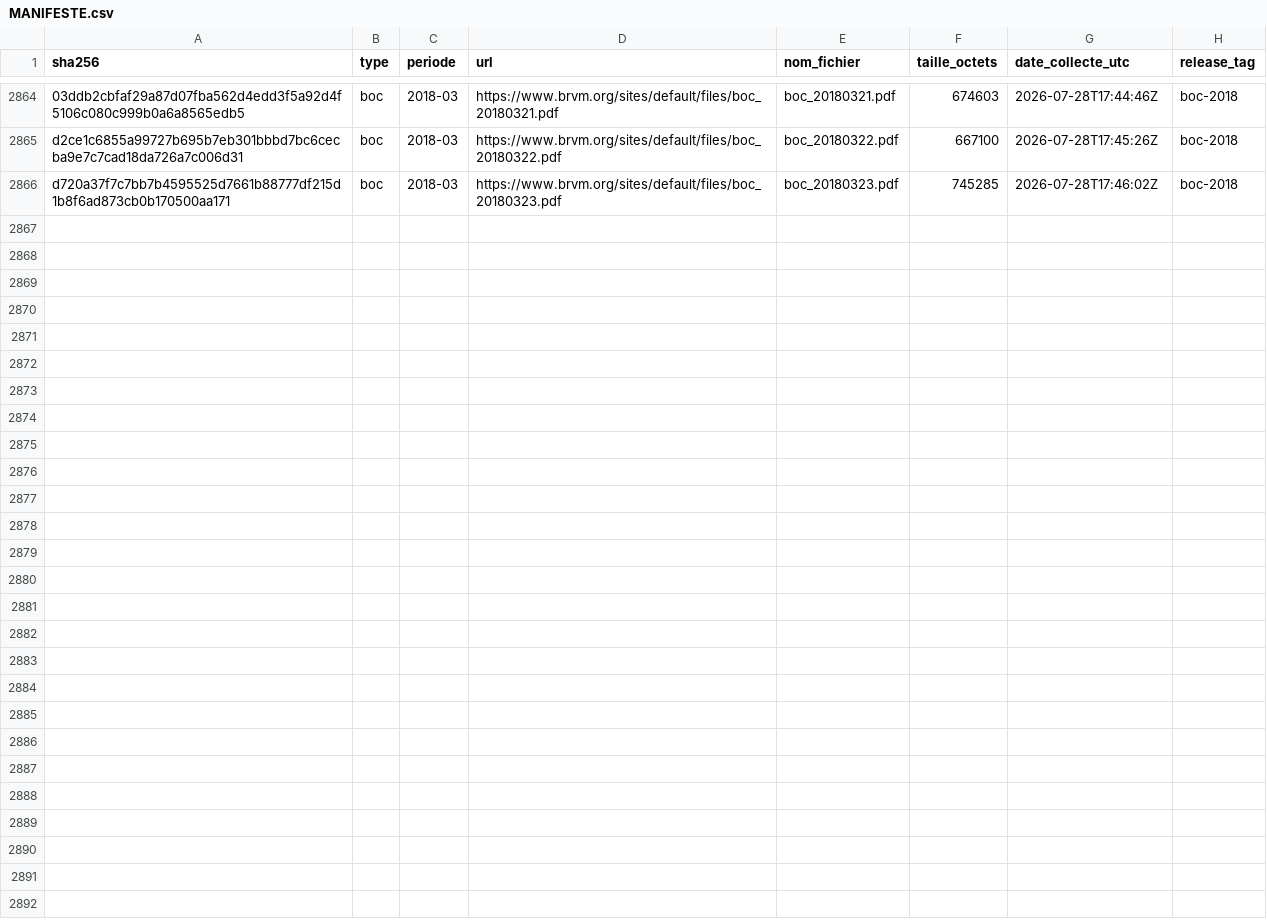
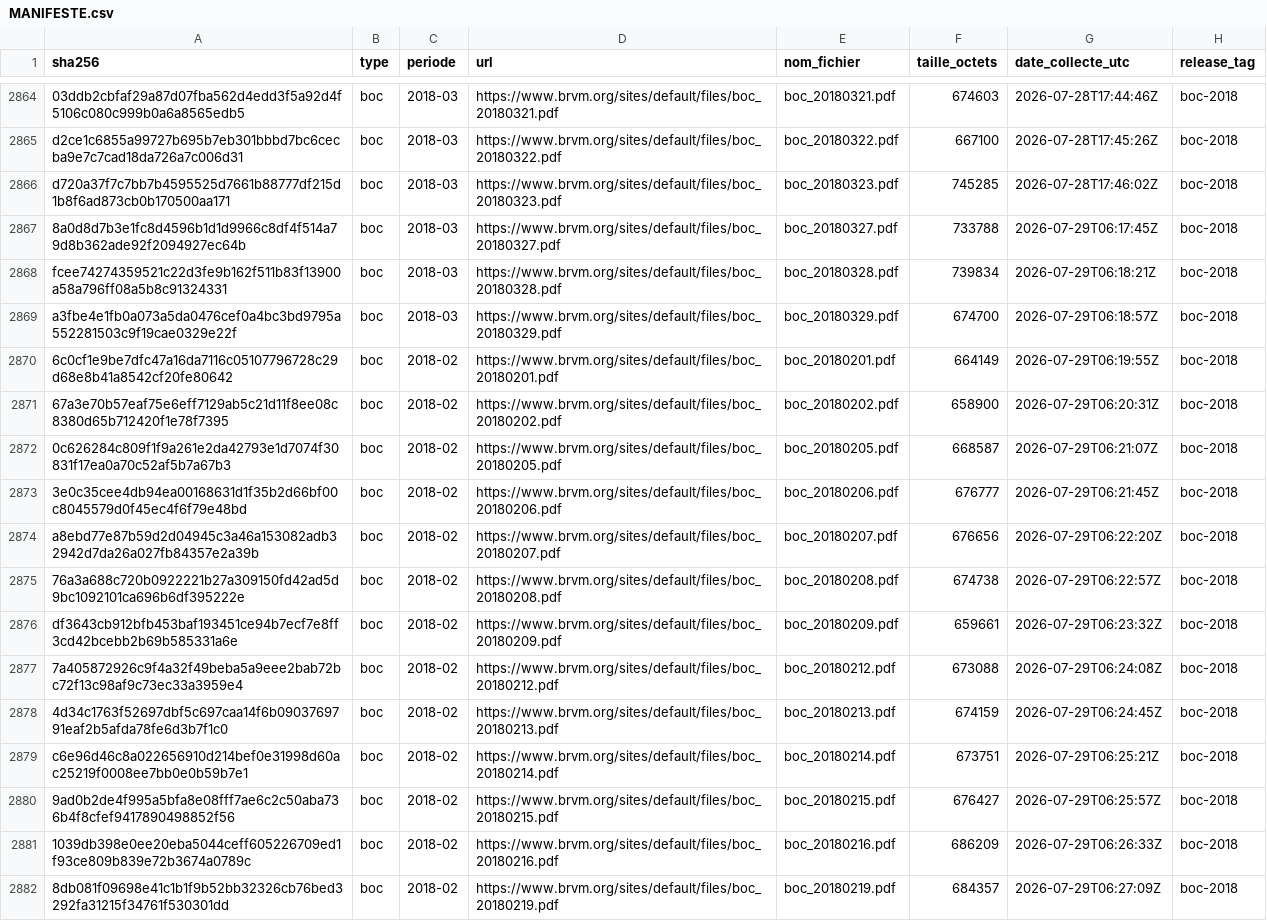
Before and after one commit to armelrosario-sys/brvm-data-pipeline, a CSV file: MANIFESTE.csv, drawn as a sheet; only a part is shown, gaps mark what is left out.

```diff
--- a/MANIFESTE.csv
+++ b/MANIFESTE.csv
@@ -2866 +2866,17 @@ d2ce1c6855a99727b695b7eb301bbbd7bc6cecba9e7c7cad18da726a7c006d31,boc,2018-03,htt
 d720a37f7c7bb7b4595525d7661b88777df215d1b8f6ad873cb0b170500aa171,boc,2018-03,https://www.brvm.org/sites/default/files/boc_20180323.pdf,boc_20180323.pdf,745285,2026-07-28T17:46:02Z,boc-2018
+8a0d8d7b3e1fc8d4596b1d1d9966c8df4f514a79d8b362ade92f2094927ec64b,boc,2018-03,https://www.brvm.org/sites/default/files/boc_20180327.pdf,boc_20180327.pdf,733788,2026-07-29T06:17:45Z,boc-2018
+fcee74274359521c22d3fe9b162f511b83f13900a58a796ff08a5b8c91324331,boc,2018-03,https://www.brvm.org/sites/default/files/boc_20180328.pdf,boc_20180328.pdf,739834,2026-07-29T06:18:21Z,boc-2018
+a3fbe4e1fb0a073a5da0476cef0a4bc3bd9795a552281503c9f19cae0329e22f,boc,2018-03,https://www.brvm.org/sites/default/files/boc_20180329.pdf,boc_20180329.pdf,674700,2026-07-29T06:18:57Z,boc-2018
+6c0cf1e9be7dfc47a16da7116c05107796728c29d68e8b41a8542cf20fe80642,boc,2018-02,https://www.brvm.org/sites/default/files/boc_20180201.pdf,boc_20180201.pdf,664149,2026-07-29T06:19:55Z,boc-2018
+67a3e70b57eaf75e6eff7129ab5c21d11f8ee08c8380d65b712420f1e78f7395,boc,2018-02,https://www.brvm.org/sites/default/files/boc_20180202.pdf,boc_20180202.pdf,658900,2026-07-29T06:20:31Z,boc-2018
+0c626284c809f1f9a261e2da42793e1d7074f30831f17ea0a70c52af5b7a67b3,boc,2018-02,https://www.brvm.org/sites/default/files/boc_20180205.pdf,boc_20180205.pdf,668587,2026-07-29T06:21:07Z,boc-2018
+3e0c35cee4db94ea00168631d1f35b2d66bf00c8045579d0f45ec4f6f79e48bd,boc,2018-02,https://www.brvm.org/sites/default/files/boc_20180206.pdf,boc_20180206.pdf,676777,2026-07-29T06:21:45Z,boc-2018
+a8ebd77e87b59d2d04945c3a46a153082adb32942d7da26a027fb84357e2a39b,boc,2018-02,https://www.brvm.org/sites/default/files/boc_20180207.pdf,boc_20180207.pdf,676656,2026-07-29T06:22:20Z,boc-2018
+76a3a688c720b0922221b27a309150fd42ad5d9bc1092101ca696b6df395222e,boc,2018-02,https://www.brvm.org/sites/default/files/boc_20180208.pdf,boc_20180208.pdf,674738,2026-07-29T06:22:57Z,boc-2018
+df3643cb912bfb453baf193451ce94b7ecf7e8ff3cd42bcebb2b69b585331a6e,boc,2018-02,https://www.brvm.org/sites/default/files/boc_20180209.pdf,boc_20180209.pdf,659661,2026-07-29T06:23:32Z,boc-2018
+7a405872926c9f4a32f49beba5a9eee2bab72bc72f13c98af9c73ec33a3959e4,boc,2018-02,https://www.brvm.org/sites/default/files/boc_20180212.pdf,boc_20180212.pdf,673088,2026-07-29T06:24:08Z,boc-2018
+4d34c1763f52697dbf5c697caa14f6b0903769791eaf2b5afda78fe6d3b7f1c0,boc,2018-02,https://www.brvm.org/sites/default/files/boc_20180213.pdf,boc_20180213.pdf,674159,2026-07-29T06:24:45Z,boc-2018
+c6e96d46c8a022656910d214bef0e31998d60ac25219f0008ee7bb0e0b59b7e1,boc,2018-02,https://www.brvm.org/sites/default/files/boc_20180214.pdf,boc_20180214.pdf,673751,2026-07-29T06:25:21Z,boc-2018
+9ad0b2de4f995a5bfa8e08fff7ae6c2c50aba736b4f8cfef9417890498852f56,boc,2018-02,https://www.brvm.org/sites/default/files/boc_20180215.pdf,boc_20180215.pdf,676427,2026-07-29T06:25:57Z,boc-2018
+1039db398e0ee20eba5044ceff605226709ed1f93ce809b839e72b3674a0789c,boc,2018-02,https://www.brvm.org/sites/default/files/boc_20180216.pdf,boc_20180216.pdf,686209,2026-07-29T06:26:33Z,boc-2018
+8db081f09698e41c1b1f9b52bb32326cb76bed3292fa31215f34761f530301dd,boc,2018-02,https://www.brvm.org/sites/default/files/boc_20180219.pdf,boc_20180219.pdf,684357,2026-07-29T06:27:09Z,boc-2018
```
Also changed, not shown: 3 other files.
